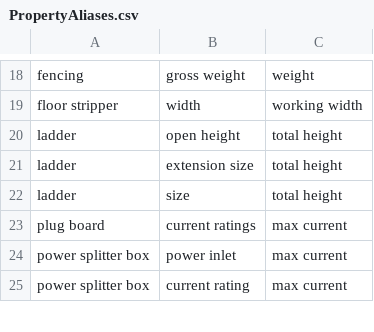
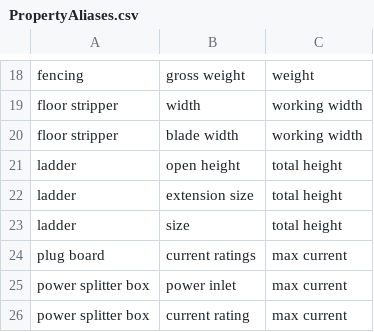
Before and after one commit to superphilharris/proxihire, a CSV file: module/ScraperImporter/src/ScraperImporter/Service/PropertyAliases.csv, drawn as a sheet; only a part is shown, gaps mark what is left out.

Commit message:
Two days of working on this, and I've fixed my first bug
Working width of kennards floor scrapers.

```diff
--- a/module/ScraperImporter/src/ScraperImporter/Service/PropertyAliases.csv
+++ b/module/ScraperImporter/src/ScraperImporter/Service/PropertyAliases.csv
@@ -19,2 +19,3 @@ fencing,gross weight,weight
 floor stripper,width,working width
+floor stripper,blade width,working width
 ladder,open height,total height
```
Also changed, not shown: 1 other file.
